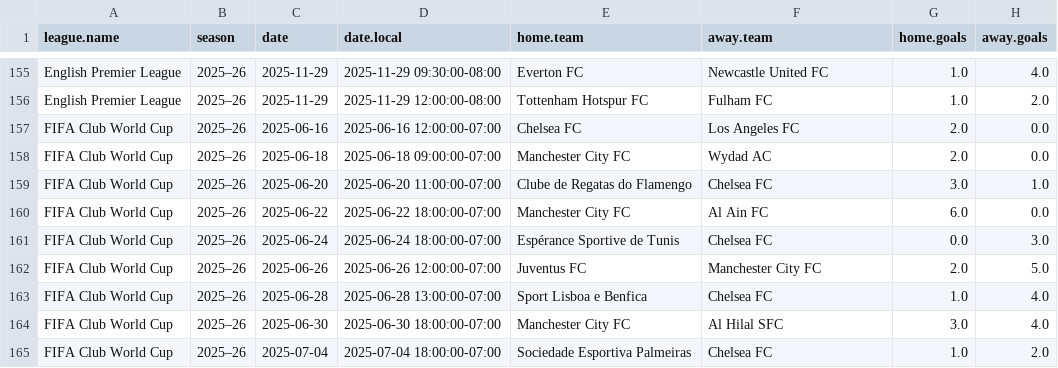
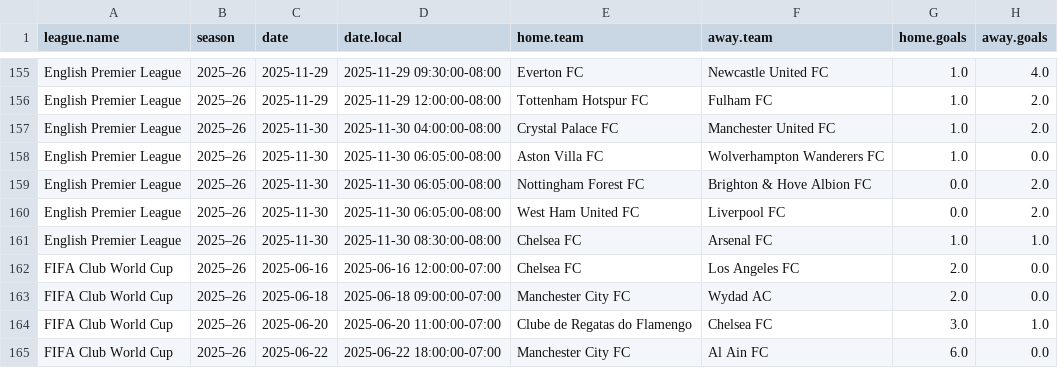
Before and after one commit to andrsanc/Soccer-Shiny, a CSV file: finished_fixtures.csv, drawn as a sheet; only a part is shown, gaps mark what is left out; the shorter side is filled out with more unchanged rows.

```diff
--- a/finished_fixtures.csv
+++ b/finished_fixtures.csv
@@ -156,2 +156,7 @@ English Premier League,2025–26,2025-11-29,2025-11-29 09:30:00-08:00,Everton FC
 English Premier League,2025–26,2025-11-29,2025-11-29 12:00:00-08:00,Tottenham Hotspur FC,Fulham FC,1.0,2.0
+English Premier League,2025–26,2025-11-30,2025-11-30 04:00:00-08:00,Crystal Palace FC,Manchester United FC,1.0,2.0
+English Premier League,2025–26,2025-11-30,2025-11-30 06:05:00-08:00,Aston Villa FC,Wolverhampton Wanderers FC,1.0,0.0
+English Premier League,2025–26,2025-11-30,2025-11-30 06:05:00-08:00,Nottingham Forest FC,Brighton & Hove Albion FC,0.0,2.0
+English Premier League,2025–26,2025-11-30,2025-11-30 06:05:00-08:00,West Ham United FC,Liverpool FC,0.0,2.0
+English Premier League,2025–26,2025-11-30,2025-11-30 08:30:00-08:00,Chelsea FC,Arsenal FC,1.0,1.0
 FIFA Club World Cup,2025–26,2025-06-16,2025-06-16 12:00:00-07:00,Chelsea FC,Los Angeles FC,2.0,0.0
```
Also changed, not shown: epl_by_opponent.csv, epl_simulation_results.csv, 12 other files.
